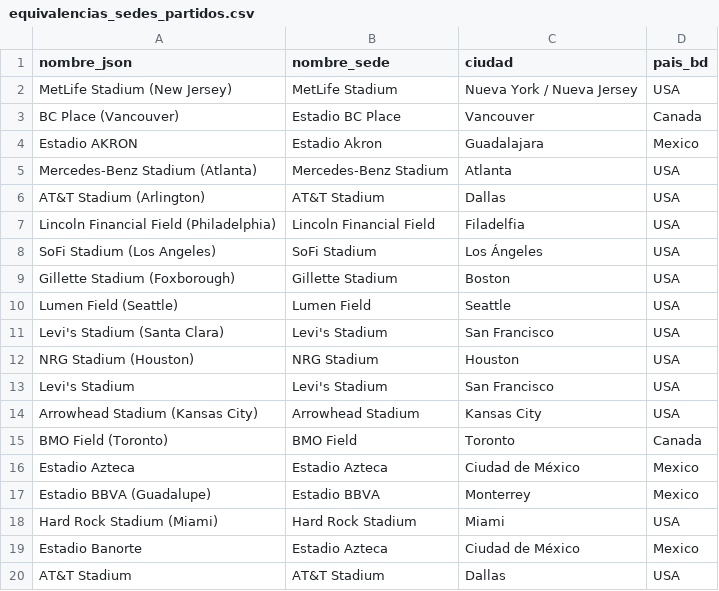
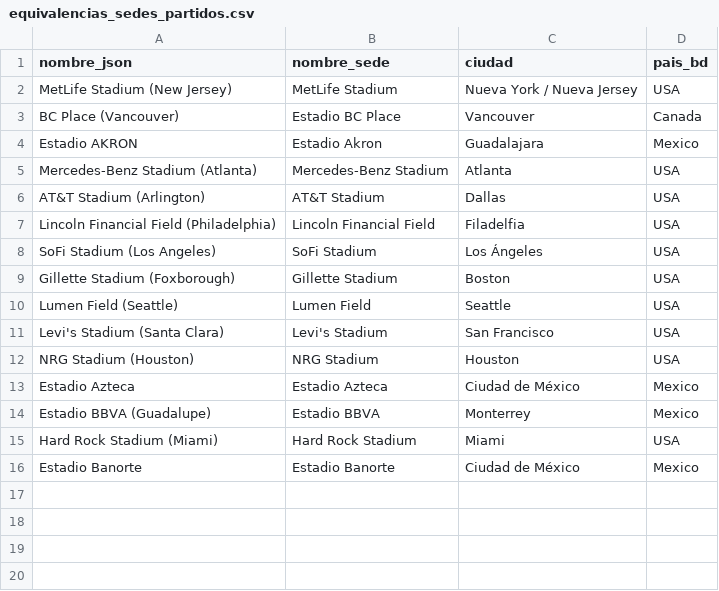
Before and after one commit to lucalmiron/TP-2026-2C-Mundial-de-Futbol, a CSV file: Datos/equivalencias_sedes_partidos.csv, drawn as a sheet.

```diff
--- a/Datos/equivalencias_sedes_partidos.csv
+++ b/Datos/equivalencias_sedes_partidos.csv
@@ -12,5 +12,2 @@ Levi's Stadium (Santa Clara),Levi's Stadium,San Francisco,USA
 NRG Stadium (Houston),NRG Stadium,Houston,USA
-Levi's Stadium,Levi's Stadium,San Francisco,USA
-Arrowhead Stadium (Kansas City),Arrowhead Stadium,Kansas City,USA
-BMO Field (Toronto),BMO Field,Toronto,Canada
 Estadio Azteca,Estadio Azteca,Ciudad de México,Mexico
@@ -18,3 +15,2 @@ Estadio BBVA (Guadalupe),Estadio BBVA,Monterrey,Mexico
 Hard Rock Stadium (Miami),Hard Rock Stadium,Miami,USA
-Estadio Banorte,Estadio Azteca,Ciudad de México,Mexico
-AT&T Stadium,AT&T Stadium,Dallas,USA
+Estadio Banorte,Estadio Banorte,Ciudad de México,Mexico
```
Also changed, not shown: Datos/equivalencias_equipos_jugadores.csv, Datos/equivalencias_selecciones.csv, 4 other files.
